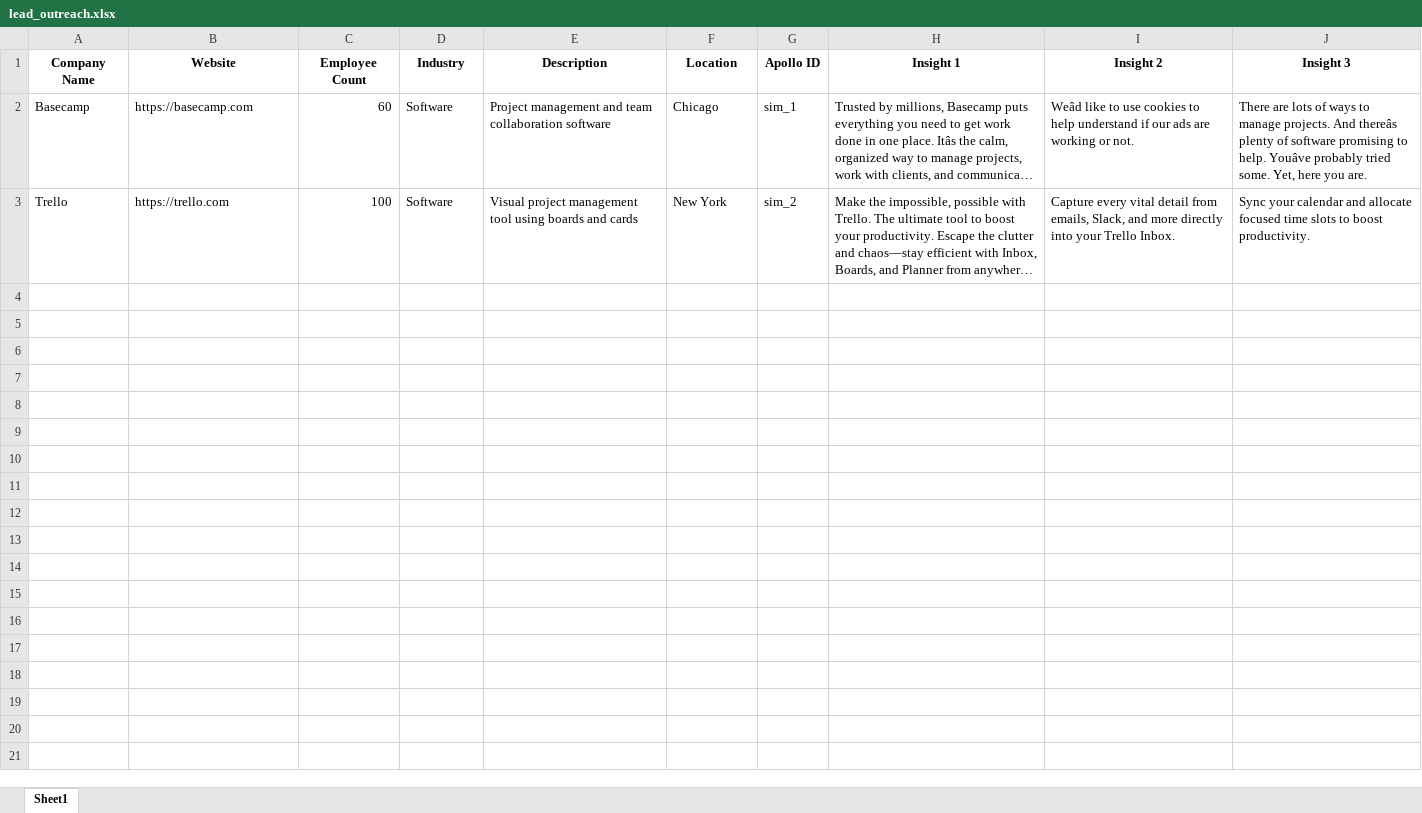
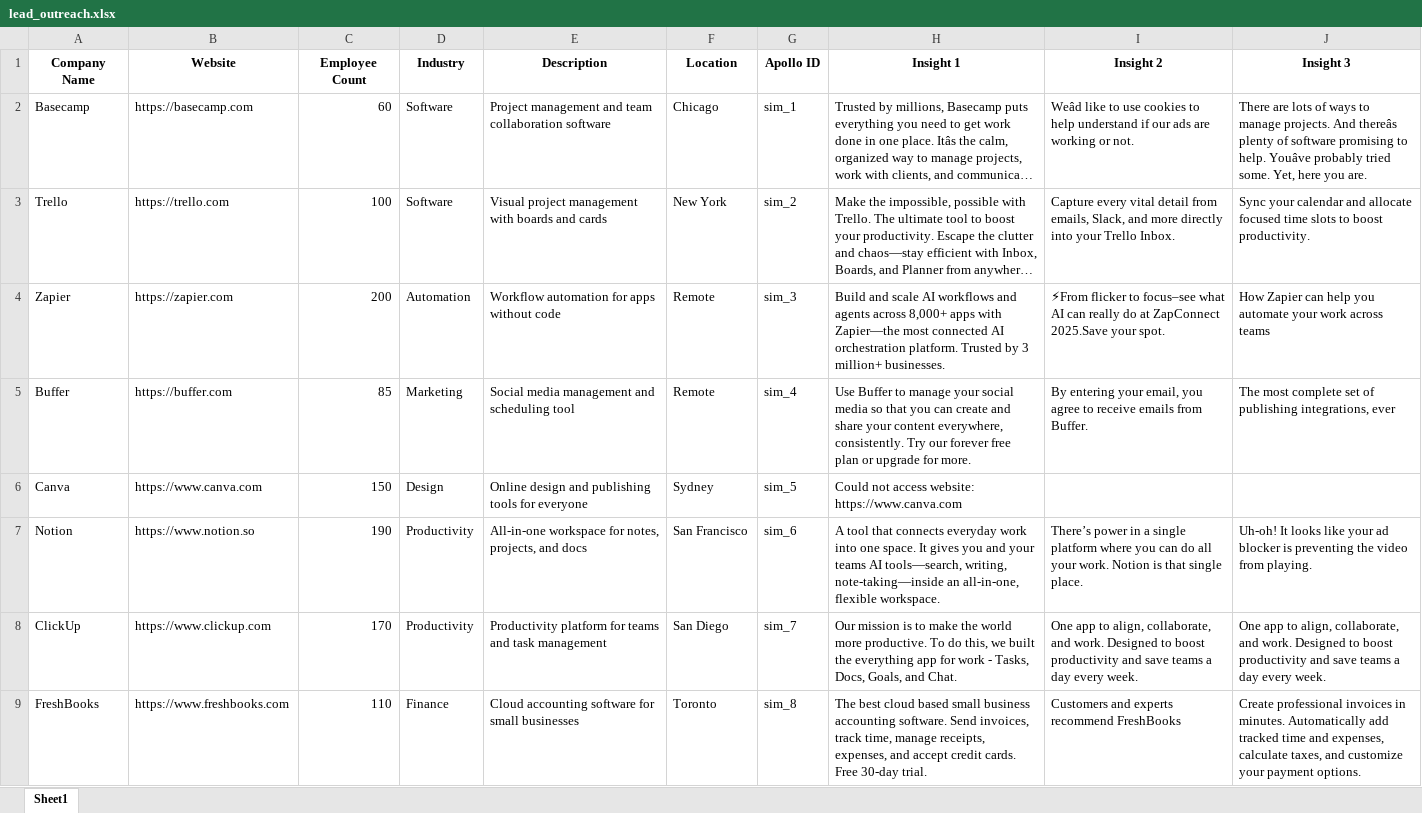
Before and after one commit to vishwashdark/automation_final, an Excel workbook: lead_outreach.xlsx, sheet Sheet1, drawn as a sheet; only a part is shown; long unchanged cells end in …; values as stored, in another font and other column widths than the file's, no borders; the diff covers the shown part only; the diff names each change by its address in the sheet, - before the commit and + after, or states it on an @@ line.

```diff
--- a/lead_outreach.xlsx (sheet Sheet1)
+++ b/lead_outreach.xlsx (sheet Sheet1)
-E3 (Description): …project management tool using boards and…
+E3 (Description): …project management with boards and…
+row 4: Zapier | https://zapier.com | 200 | Automation | Workflow automation for apps without code | Remote | sim_3 | Build and scale AI workflows and agents across 8,000+ apps with Zapier—the most connected AI orchestration platform. Trusted by 3 million+ businesses. | ⚡From flicker to focus–see what AI can really do at ZapConnect 2025.Save your spot. | How Zapier can help you automate your work across teams
+row 5: Buffer | https://buffer.com | 85 | Marketing | Social media management and scheduling tool | Remote | sim_4 | Use Buffer to manage your social media so that you can create and share your content everywhere, consistently. Try our forever free plan or upgrade for more. | By entering your email, you agree to receive emails from Buffer. | The most complete set of publishing integrations, ever
+row 6: Canva | https://www.canva.com | 150 | Design | Online design and publishing tools for everyone | Sydney | sim_5 | Could not access website: https://www.canva.com
+row 7: Notion | https://www.notion.so | 190 | Productivity | All-in-one workspace for notes, projects, and docs | San Francisco | sim_6 | A tool that connects everyday work into one space. It gives you and your teams AI tools—search, writing, note-taking—inside an all-in-one, flexible workspace. | There’s power in a single platform where you can do all your work. Notion is that single place. | Uh-oh! It looks like your ad blocker is preventing the video from playing.
+row 8: ClickUp | https://www.clickup.com | 170 | Productivity | Productivity platform for teams and task management | San Diego | sim_7 | Our mission is to make the world more productive. To do this, we built the everything app for work - Tasks, Docs, Goals, and Chat. | One app to align, collaborate, and work. Designed to boost productivity and save teams a day every week. | One app to align, collaborate, and work. Designed to boost productivity and save teams a day every week.
+row 9: FreshBooks | https://www.freshbooks.com | 110 | Finance | Cloud accounting software for small businesses | Toronto | sim_8 | The best cloud based small business accounting software. Send invoices, track time, manage receipts, expenses, and accept credit cards. Free 30-day trial. | Customers and experts recommend FreshBooks | Create professional invoices in minutes. Automatically add tracked time and expenses, calculate taxes, and customize your payment options.
```
Also changed, not shown: 7 added rows elsewhere in this sheet, enriched_outreach_messages.xlsx, 2 other files.
